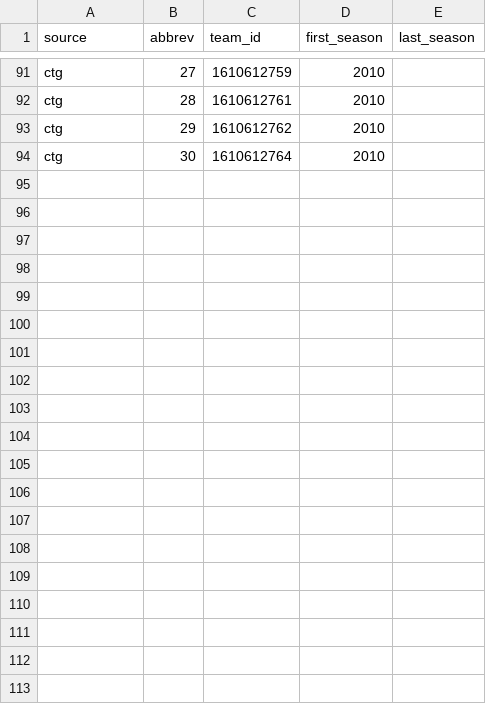
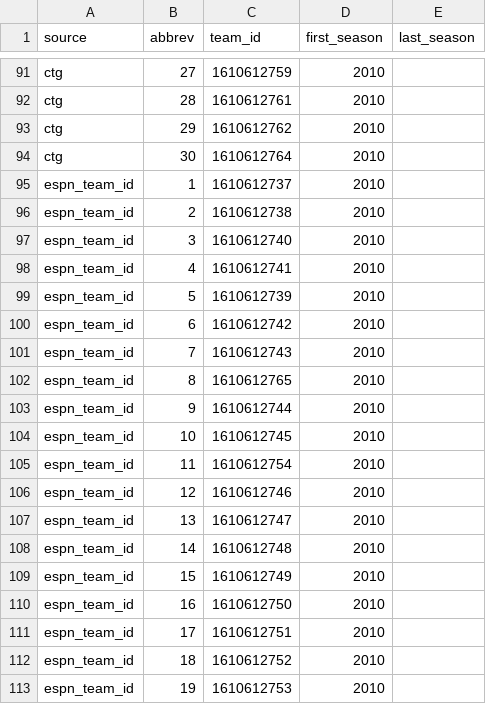
Before and after one commit to llimllib/nba_data, a CSV file: pipeline/team_abbrevs.csv, drawn as a sheet; only a part is shown, gaps mark what is left out; the diff covers the shown part only; the diff names each change by its address in the sheet, - before the commit and + after, or states it on an @@ line.

Commit message:
Betting lines from ESPN for NBA and college games (#99)
pipeline.espn_odds fetches ESPN's scoreboard a day and each final game's
odds from its core API once, saved under nba/raw/espn/<season>/, and builds
nba/espn/betting_lines: each book's opening and closing spread, total and
moneylines, matched to NBA games by teams and date in team_game_logs. It
runs in update.yml after the ESPN step, continue-on-error like the
rotations.

College summaries now keep their pickcenter, which has the same lines, and
pipeline.ncaam_espn builds ncaam/espn/betting_lines from it. pipeline.odds
parses both formats into the same columns.

```diff
--- a/pipeline/team_abbrevs.csv
+++ b/pipeline/team_abbrevs.csv
+row 95: espn_team_id | 1 | 1610612737 | 2010
+row 96: espn_team_id | 2 | 1610612738 | 2010
+row 97: espn_team_id | 3 | 1610612740 | 2010
+row 98: espn_team_id | 4 | 1610612741 | 2010
+row 99: espn_team_id | 5 | 1610612739 | 2010
+row 100: espn_team_id | 6 | 1610612742 | 2010
+row 101: espn_team_id | 7 | 1610612743 | 2010
+row 102: espn_team_id | 8 | 1610612765 | 2010
+row 103: espn_team_id | 9 | 1610612744 | 2010
+row 104: espn_team_id | 10 | 1610612745 | 2010
+row 105: espn_team_id | 11 | 1610612754 | 2010
+row 106: espn_team_id | 12 | 1610612746 | 2010
+row 107: espn_team_id | 13 | 1610612747 | 2010
+row 108: espn_team_id | 14 | 1610612748 | 2010
+row 109: espn_team_id | 15 | 1610612749 | 2010
+row 110: espn_team_id | 16 | 1610612750 | 2010
+row 111: espn_team_id | 17 | 1610612751 | 2010
+row 112: espn_team_id | 18 | 1610612752 | 2010
+row 113: espn_team_id | 19 | 1610612753 | 2010
```
Also changed, not shown: 11 added rows elsewhere in this file, 10 other files.
